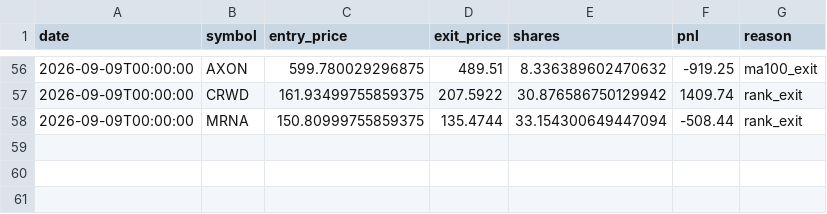
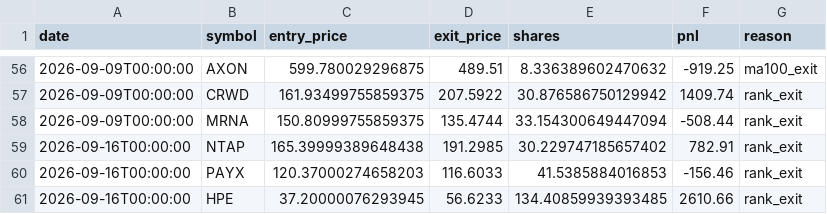
Before and after one commit to RelaxWide/QT, a CSV file: paper_trading/trades_clenow.csv, drawn as a sheet; only a part is shown, gaps mark what is left out.

```diff
--- a/paper_trading/trades_clenow.csv
+++ b/paper_trading/trades_clenow.csv
@@ -58 +58,4 @@ date,symbol,entry_price,exit_price,shares,pnl,reason
 2026-09-09T00:00:00,MRNA,150.80999755859375,135.4744,33.154300649447094,-508.44,rank_exit
+2026-09-16T00:00:00,NTAP,165.39999389648438,191.2985,30.229747185657402,782.91,rank_exit
+2026-09-16T00:00:00,PAYX,120.37000274658203,116.6033,41.5385884016853,-156.46,rank_exit
+2026-09-16T00:00:00,HPE,37.20000076293945,56.6233,134.40859939393485,2610.66,rank_exit
```
Also changed, not shown: paper_trading/daily_nav.csv, 4 other files.
